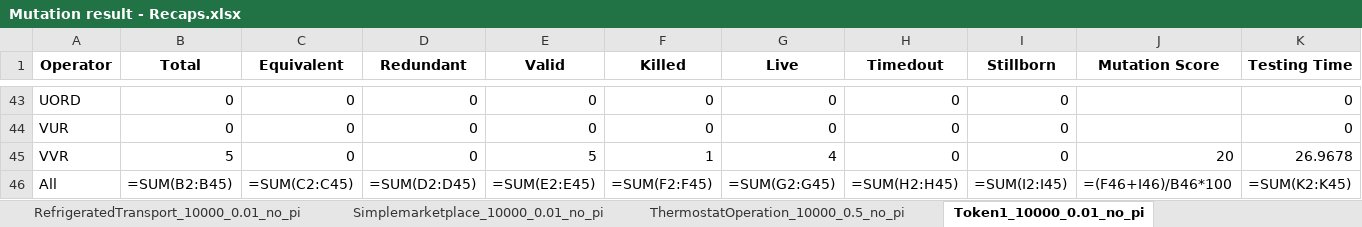
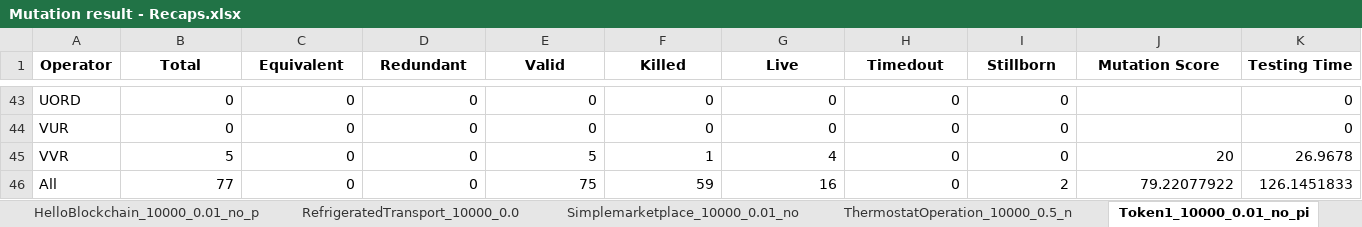
Before and after one commit to loctet/Edam-Studio, an Excel workbook: EXPERIMENT_DATA/Mutation result - Recaps.xlsx, sheet Token1_10000_0.01_no_pi, drawn as a sheet; only a part is shown, gaps mark what is left out; values as stored, in another font and other column widths than the file's, no borders; formulas without a stored value are shown as written; the diff names each change by its address in the sheet, - before the commit and + after, or states it on an @@ line.

```diff
--- a/EXPERIMENT_DATA/Mutation result - Recaps.xlsx (sheet Token1_10000_0.01_no_pi)
+++ b/EXPERIMENT_DATA/Mutation result - Recaps.xlsx (sheet Token1_10000_0.01_no_pi)
-sheet tab: RefrigeratedTransport_10000_0.01_no_pi
+sheet tab: HelloBlockchain_10000_0.01_no_p
-sheet tab: Simplemarketplace_10000_0.01_no_pi
+sheet tab: RefrigeratedTransport_10000_0.0
-sheet tab: ThermostatOperation_10000_0.5_no_pi
+sheet tab: Simplemarketplace_10000_0.01_no
+sheet tab: ThermostatOperation_10000_0.5_n
-B46 (Total): =SUM(B2:B45)
+B46 (Total): 77
-C46 (Equivalent): =SUM(C2:C45)
+C46 (Equivalent): 0
-D46 (Redundant): =SUM(D2:D45)
+D46 (Redundant): 0
-E46 (Valid): =SUM(E2:E45)
+E46 (Valid): 75
-F46 (Killed): =SUM(F2:F45)
+F46 (Killed): 59
-G46 (Live): =SUM(G2:G45)
+G46 (Live): 16
-H46 (Timedout): =SUM(H2:H45)
+H46 (Timedout): 0
-I46 (Stillborn): =SUM(I2:I45)
+I46 (Stillborn): 2
-J46 (Mutation Score): =(F46+I46)/B46*100
+J46 (Mutation Score): 79.22077922
-K46 (Testing Time): =SUM(K2:K45)
+K46 (Testing Time): 126.1451833
```
Also changed, not shown: sheet HelloBlockchain_10000_0.01_no_p, sheet Recap, sheet RefrigeratedTransport_10000_0.0, sheet Simplemarketplace_10000_0.01_no, sheet WalletContract_10000_0.01_no_pi, sheet DefectiveCounter_10000_0.01_no_, 7 more sheets, other sheet tabs, 4 other files.
